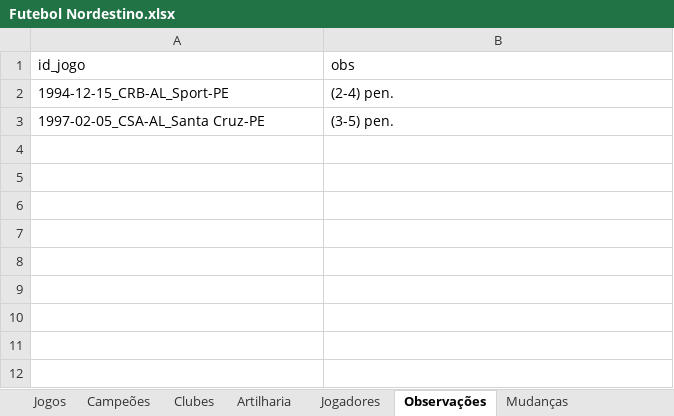
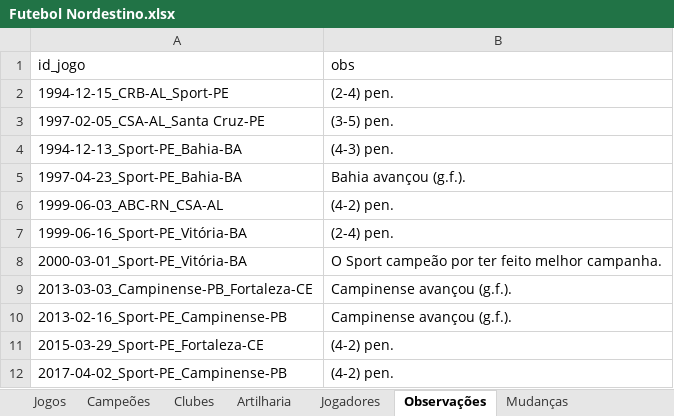
Before and after one commit to PericlesSavio/NE_Dados_FC, an Excel workbook: dados/Futebol Nordestino.xlsx, sheet Observações, drawn as a sheet; values as stored, in another font and other column widths than the file's, no borders; the diff names each change by its address in the sheet, - before the commit and + after, or states it on an @@ line.

```diff
--- a/dados/Futebol Nordestino.xlsx (sheet Observações)
+++ b/dados/Futebol Nordestino.xlsx (sheet Observações)
+row 4: 1994-12-13_Sport-PE_Bahia-BA | (4-3) pen.
+row 5: 1997-04-23_Sport-PE_Bahia-BA | Bahia avançou (g.f.).
+row 6: 1999-06-03_ABC-RN_CSA-AL | (4-2) pen.
+row 7: 1999-06-16_Sport-PE_Vitória-BA | (2-4) pen.
+row 8: 2000-03-01_Sport-PE_Vitória-BA | O Sport campeão por ter feito melhor campanha.
+row 9: 2013-03-03_Campinense-PB_Fortaleza-CE | Campinense avançou (g.f.).
+row 10: 2013-02-16_Sport-PE_Campinense-PB | Campinense avançou (g.f.).
+row 11: 2015-03-29_Sport-PE_Fortaleza-CE | (4-2) pen.
+row 12: 2017-04-02_Sport-PE_Campinense-PB | (4-2) pen.
```
Also changed, not shown: sheet Jogos, 7 other files.
